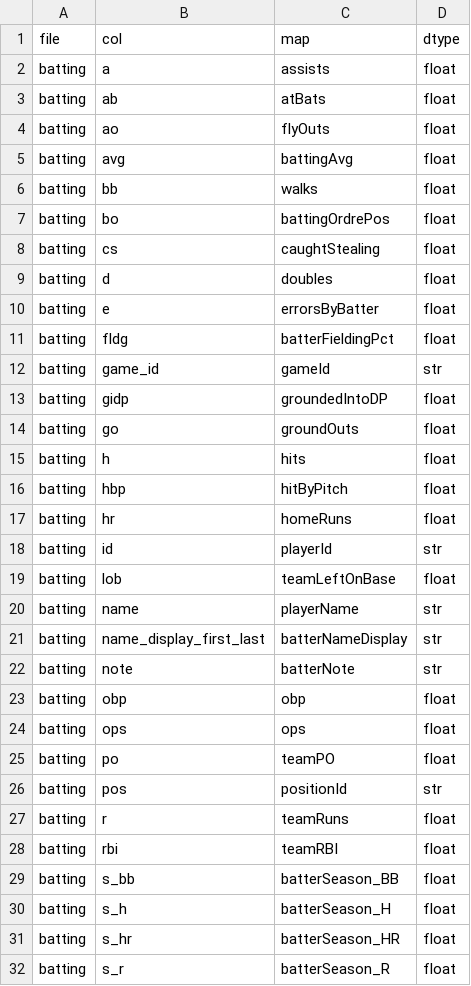
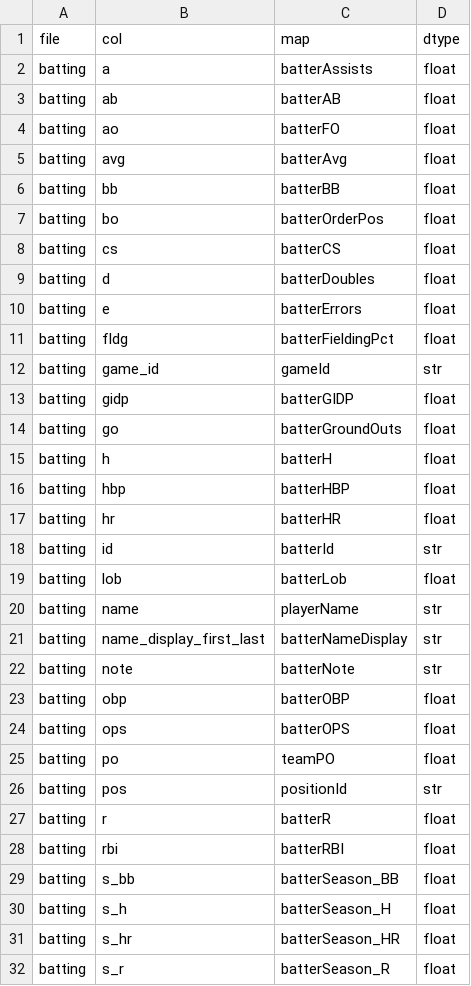
Before and after one commit to PeterA182/liteSaber, a CSV file: references/data_dictionary.csv, drawn as a sheet; only a part is shown; the diff covers the shown part only.

```diff
--- a/references/data_dictionary.csv
+++ b/references/data_dictionary.csv
@@ -1,20 +1,20 @@
 file,col,map,dtype
-batting,a,assists,float
-batting,ab,atBats,float
-batting,ao,flyOuts,float
-batting,avg,battingAvg,float
-batting,bb,walks,float
-batting,bo,battingOrdrePos,float
-batting,cs,caughtStealing,float
-batting,d,doubles,float
-batting,e,errorsByBatter,float
+batting,a,batterAssists,float
+batting,ab,batterAB,float
+batting,ao,batterFO,float
+batting,avg,batterAvg,float
+batting,bb,batterBB,float
+batting,bo,batterOrderPos,float
+batting,cs,batterCS,float
+batting,d,batterDoubles,float
+batting,e,batterErrors,float
 batting,fldg,batterFieldingPct,float
 batting,game_id,gameId,str
-batting,gidp,groundedIntoDP,float
-batting,go,groundOuts,float
-batting,h,hits,float
-batting,hbp,hitByPitch,float
-batting,hr,homeRuns,float
-batting,id,playerId,str
-batting,lob,teamLeftOnBase,float
+batting,gidp,batterGIDP,float
+batting,go,batterGroundOuts,float
+batting,h,batterH,float
+batting,hbp,batterHBP,float
+batting,hr,batterHR,float
+batting,id,batterId,str
+batting,lob,batterLob,float
 batting,name,playerName,str
@@ -22,8 +22,8 @@ batting,name_display_first_last,batterNameDisplay,str
 batting,note,batterNote,str
-batting,obp,obp,float
-batting,ops,ops,float
+batting,obp,batterOBP,float
+batting,ops,batterOPS,float
 batting,po,teamPO,float
 batting,pos,positionId,str
-batting,r,teamRuns,float
-batting,rbi,teamRBI,float
+batting,r,batterR,float
+batting,rbi,batterRBI,float
 batting,s_bb,batterSeason_BB,float
```
Also changed, not shown: 44 added rows elsewhere in this file, 1 other file.
